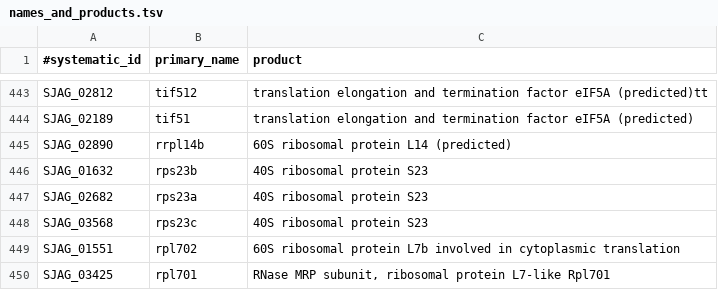
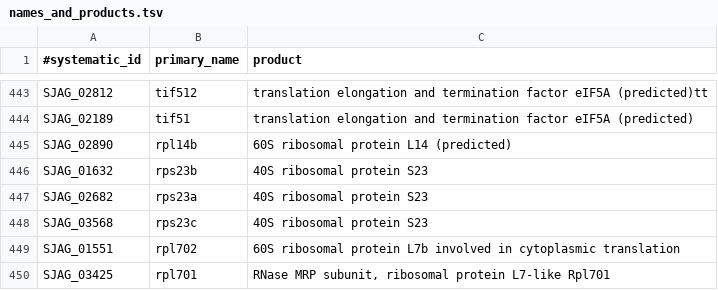
Before and after one commit to japonicusdb/japonicus-curation, a TSV file: names_and_products.tsv, drawn as a sheet; only a part is shown, gaps mark what is left out.

Commit message:
Update names_and_products.tsv
rrpl14b->rpl14b

```diff
--- a/names_and_products.tsv
+++ b/names_and_products.tsv
@@ -444,3 +444,3 @@ SJAG_02812	tif512	translation elongation and termination factor eIF5A (predicted
 SJAG_02189	tif51	translation elongation and termination factor eIF5A (predicted)
-SJAG_02890	rrpl14b	60S ribosomal protein L14 (predicted)
+SJAG_02890	rpl14b	60S ribosomal protein L14 (predicted)
 SJAG_01632	rps23b	40S ribosomal protein S23
```
